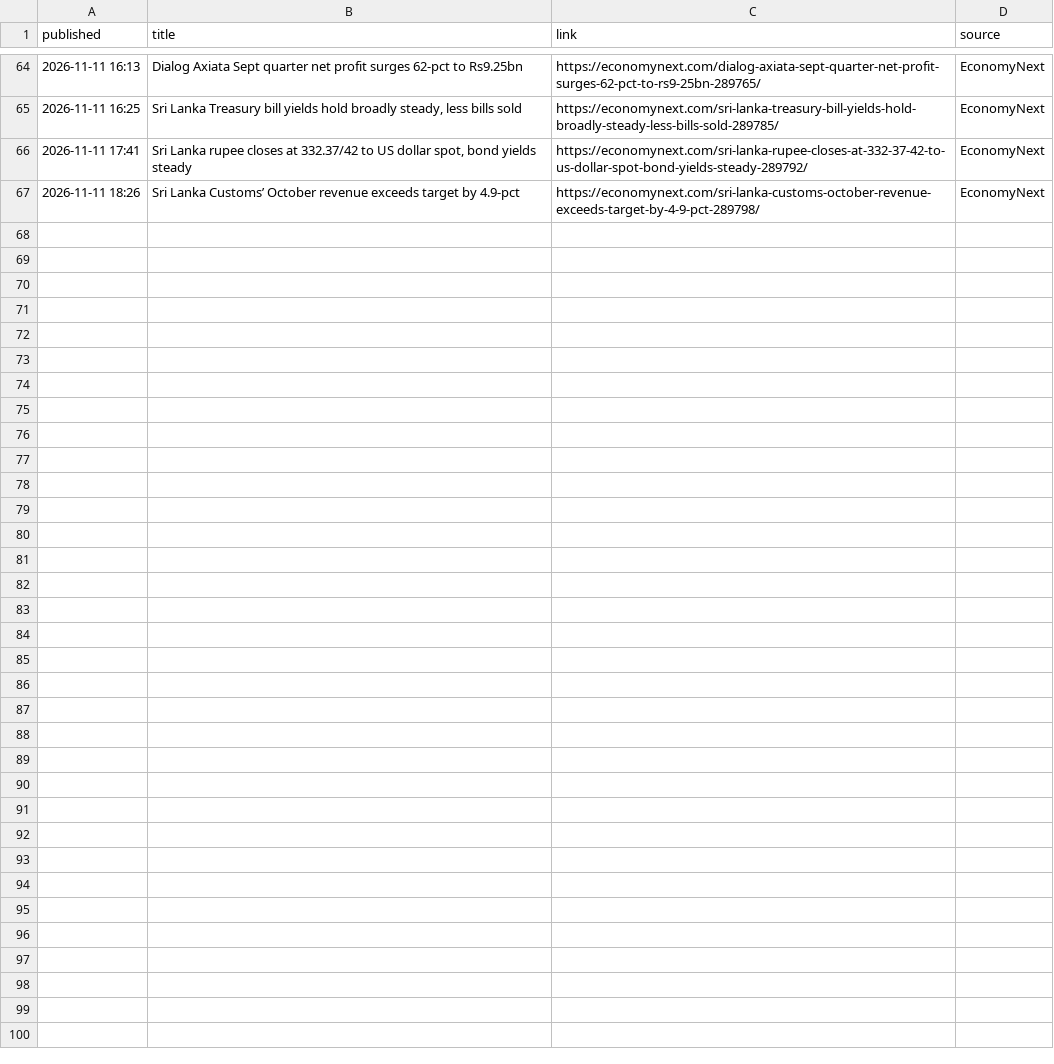
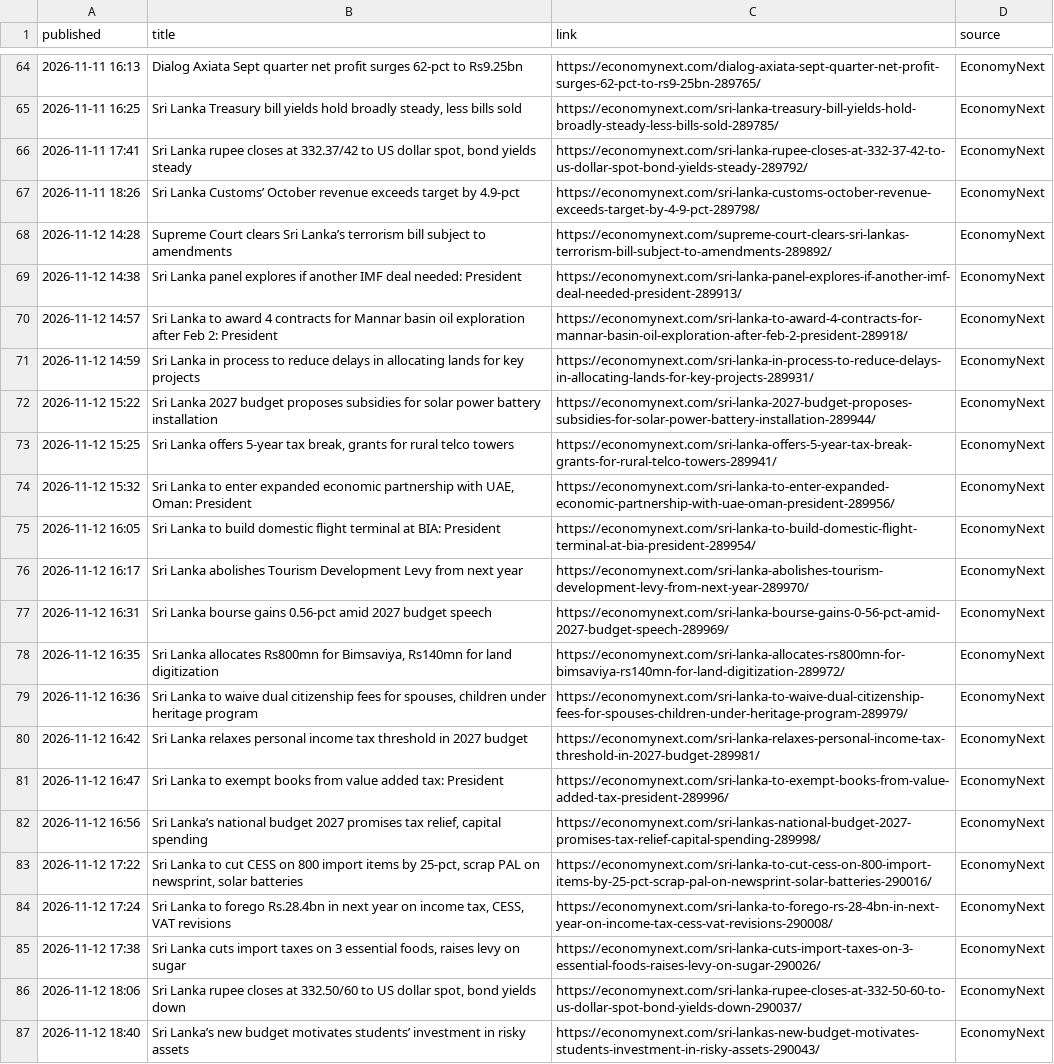
Before and after one commit to AmayaDevindi/ModelX, a CSV file: data/clean/news_headlines.csv, drawn as a sheet; only a part is shown, gaps mark what is left out.

Commit message:
data: local refresh Thu 11/12/2026

```diff
--- a/data/clean/news_headlines.csv
+++ b/data/clean/news_headlines.csv
@@ -67 +67,21 @@ published,title,link,source
 2026-11-11 18:26,Sri Lanka Customs’ October revenue exceeds target by 4.9-pct,https://economynext.com/sri-lanka-customs-october-revenue-exceeds-target-by-4-9-pct-289798/,EconomyNext
+2026-11-12 14:28,Supreme Court clears Sri Lanka’s terrorism bill subject to amendments,https://economynext.com/supreme-court-clears-sri-lankas-terrorism-bill-subject-to-amendments-289892/,EconomyNext
+2026-11-12 14:38,Sri Lanka panel explores if another IMF deal needed: President,https://economynext.com/sri-lanka-panel-explores-if-another-imf-deal-needed-president-289913/,EconomyNext
+2026-11-12 14:57,Sri Lanka to award 4 contracts for Mannar basin oil exploration after Feb 2: President,https://economynext.com/sri-lanka-to-award-4-contracts-for-mannar-basin-oil-exploration-after-feb-2-president-289918/,EconomyNext
+2026-11-12 14:59,Sri Lanka in process to reduce delays in allocating lands for key projects,https://economynext.com/sri-lanka-in-process-to-reduce-delays-in-allocating-lands-for-key-projects-289931/,EconomyNext
+2026-11-12 15:22,Sri Lanka 2027 budget proposes subsidies for solar power battery installation,https://economynext.com/sri-lanka-2027-budget-proposes-subsidies-for-solar-power-battery-installation-289944/,EconomyNext
+2026-11-12 15:25,"Sri Lanka offers 5-year tax break, grants for rural telco towers",https://economynext.com/sri-lanka-offers-5-year-tax-break-grants-for-rural-telco-towers-289941/,EconomyNext
+2026-11-12 15:32,"Sri Lanka to enter expanded economic partnership with UAE, Oman: President",https://economynext.com/sri-lanka-to-enter-expanded-economic-partnership-with-uae-oman-president-289956/,EconomyNext
+2026-11-12 16:05,Sri Lanka to build domestic flight terminal at BIA: President,https://economynext.com/sri-lanka-to-build-domestic-flight-terminal-at-bia-president-289954/,EconomyNext
+2026-11-12 16:17,Sri Lanka abolishes Tourism Development Levy from next year,https://economynext.com/sri-lanka-abolishes-tourism-development-levy-from-next-year-289970/,EconomyNext
+2026-11-12 16:31,Sri Lanka bourse gains 0.56-pct amid 2027 budget speech,https://economynext.com/sri-lanka-bourse-gains-0-56-pct-amid-2027-budget-speech-289969/,EconomyNext
+2026-11-12 16:35,"Sri Lanka allocates Rs800mn for Bimsaviya, Rs140mn for land digitization",https://economynext.com/sri-lanka-allocates-rs800mn-for-bimsaviya-rs140mn-for-land-digitization-289972/,EconomyNext
+2026-11-12 16:36,"Sri Lanka to waive dual citizenship fees for spouses, children under heritage program",https://economynext.com/sri-lanka-to-waive-dual-citizenship-fees-for-spouses-children-under-heritage-program-289979/,EconomyNext
+2026-11-12 16:42,Sri Lanka relaxes personal income tax threshold in 2027 budget,https://economynext.com/sri-lanka-relaxes-personal-income-tax-threshold-in-2027-budget-289981/,EconomyNext
+2026-11-12 16:47,Sri Lanka to exempt books from value added tax: President,https://economynext.com/sri-lanka-to-exempt-books-from-value-added-tax-president-289996/,EconomyNext
+2026-11-12 16:56,"Sri Lanka’s national budget 2027 promises tax relief, capital spending",https://economynext.com/sri-lankas-national-budget-2027-promises-tax-relief-capital-spending-289998/,EconomyNext
+2026-11-12 17:22,"Sri Lanka to cut CESS on 800 import items by 25-pct, scrap PAL on newsprint, solar batteries",https://economynext.com/sri-lanka-to-cut-cess-on-800-import-items-by-25-pct-scrap-pal-on-newsprint-solar-batteries-290016/,EconomyNext
+2026-11-12 17:24,"Sri Lanka to forego Rs.28.4bn in next year on income tax, CESS, VAT revisions",https://economynext.com/sri-lanka-to-forego-rs-28-4bn-in-next-year-on-income-tax-cess-vat-revisions-290008/,EconomyNext
+2026-11-12 17:38,"Sri Lanka cuts import taxes on 3 essential foods, raises levy on sugar",https://economynext.com/sri-lanka-cuts-import-taxes-on-3-essential-foods-raises-levy-on-sugar-290026/,EconomyNext
+2026-11-12 18:06,"Sri Lanka rupee closes at 332.50/60 to US dollar spot, bond yields down",https://economynext.com/sri-lanka-rupee-closes-at-332-50-60-to-us-dollar-spot-bond-yields-down-290037/,EconomyNext
+2026-11-12 18:40,Sri Lanka’s new budget motivates students’ investment in risky assets,https://economynext.com/sri-lankas-new-budget-motivates-students-investment-in-risky-assets-290043/,EconomyNext
```
Also changed, not shown: data/clean/cse_prices.csv, data/clean/cse_prices_adjusted.csv, 40 other files.
